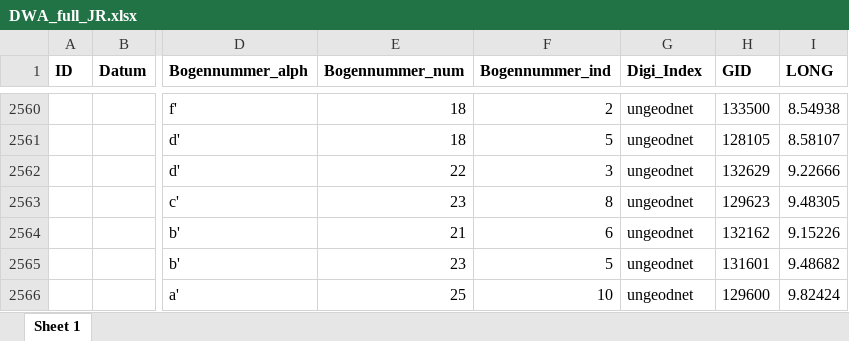
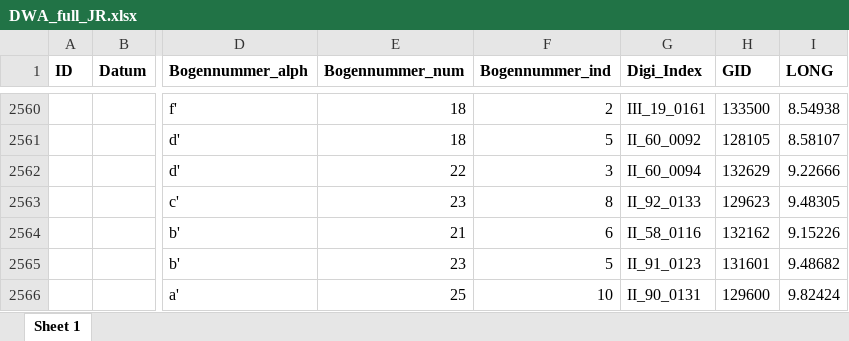
Before and after one commit to SchoenbergA/DWA, an Excel workbook: Data/DWA_full_JR.xlsx, sheet Sheet 1, drawn as a sheet; only a part is shown, gaps mark what is left out; values as stored, in another font and other column widths than the file's, no borders; the diff covers the shown part only; the diff names each change by its address in the sheet, - before the commit and + after, or states it on an @@ line.

```diff
--- a/Data/DWA_full_JR.xlsx (sheet Sheet 1)
+++ b/Data/DWA_full_JR.xlsx (sheet Sheet 1)
-G2560 (Digi_Index): ungeodnet
+G2560 (Digi_Index): III_19_0161
-G2561 (Digi_Index): ungeodnet
+G2561 (Digi_Index): II_60_0092
-G2562 (Digi_Index): ungeodnet
+G2562 (Digi_Index): II_60_0094
-G2563 (Digi_Index): ungeodnet
+G2563 (Digi_Index): II_92_0133
-G2564 (Digi_Index): ungeodnet
+G2564 (Digi_Index): II_58_0116
-G2565 (Digi_Index): ungeodnet
+G2565 (Digi_Index): II_91_0123
-G2566 (Digi_Index): ungeodnet
+G2566 (Digi_Index): II_90_0131
```
Also changed, not shown: 25 edited cells and cell formats elsewhere in this sheet.
